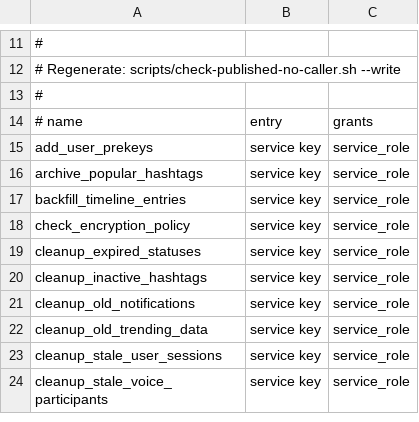
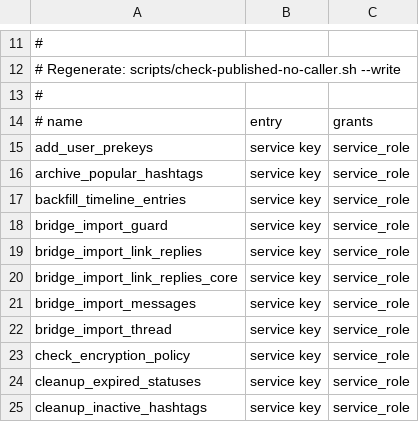
Before and after one commit to WWPOL/brapmony, a TSV file: db_schema/PUBLISHED-NO-CALLER.tsv, drawn as a sheet; only a part is shown, gaps mark what is left out; the shorter side is filled out with more unchanged rows.

```diff
--- a/db_schema/PUBLISHED-NO-CALLER.tsv
+++ b/db_schema/PUBLISHED-NO-CALLER.tsv
@@ -17,2 +17,7 @@ archive_popular_hashtags	service key	service_role
 backfill_timeline_entries	service key	service_role
+bridge_import_guard	service key	service_role
+bridge_import_link_replies	service key	service_role
+bridge_import_link_replies_core	service key	service_role
+bridge_import_messages	service key	service_role
+bridge_import_thread	service key	service_role
 check_encryption_policy	service key	service_role
```
Also changed, not shown: 2 other files.
